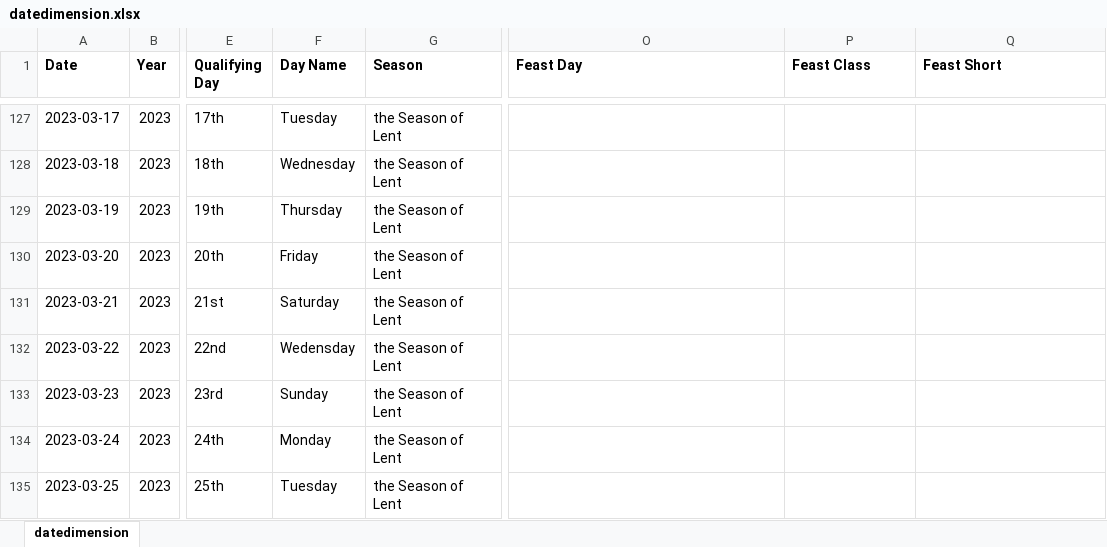
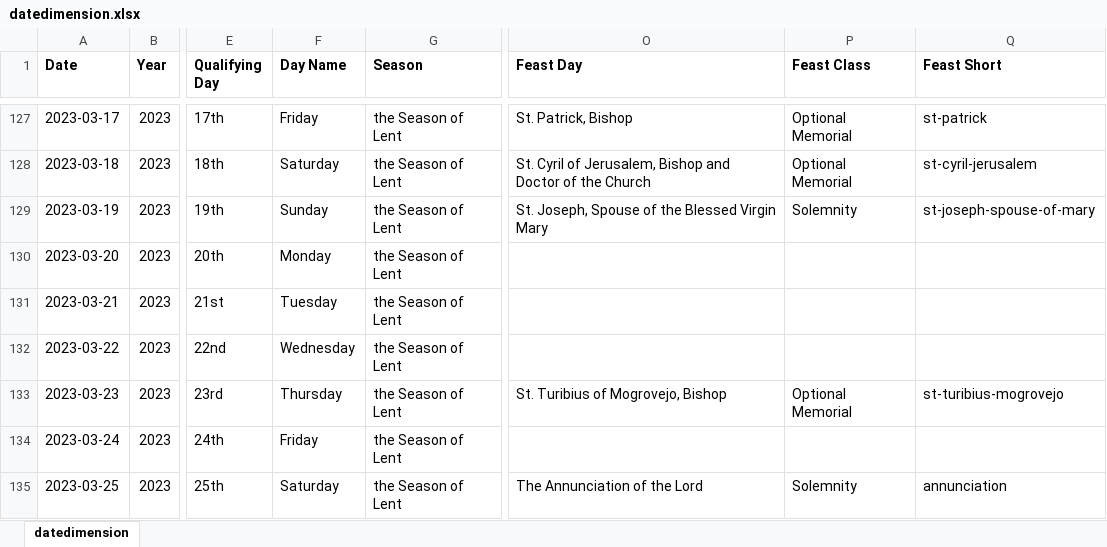
Before and after one commit to KevinSequeira/ave-christus-rex, an Excel workbook: static/documents/datedimension.xlsx, sheet datedimension, drawn as a sheet; only a part is shown, gaps mark what is left out; values as stored, in another font and other column widths than the file's, no borders; the diff covers the shown part only; the diff names each change by its address in the sheet, - before the commit and + after, or states it on an @@ line.

```diff
--- a/static/documents/datedimension.xlsx (sheet datedimension)
+++ b/static/documents/datedimension.xlsx (sheet datedimension)
-F127 (Day Name): Tuesday
+F127 (Day Name): Friday
-O127 (Feast Day): (empty)
+O127 (Feast Day): St. Patrick, Bishop
-P127:P128 (Feast Class): (empty)
+P127:P128 (Feast Class): Optional Memorial
-Q127 (Feast Short): (empty)
+Q127 (Feast Short): st-patrick
-F128 (Day Name): Wednesday
+F128 (Day Name): Saturday
-O128 (Feast Day): (empty)
+O128 (Feast Day): St. Cyril of Jerusalem, Bishop and Doctor of the Church
-Q128 (Feast Short): (empty)
+Q128 (Feast Short): st-cyril-jerusalem
-F129 (Day Name): Thursday
+F129 (Day Name): Sunday
-O129 (Feast Day): (empty)
+O129 (Feast Day): St. Joseph, Spouse of the Blessed Virgin Mary
-P129 (Feast Class): (empty)
+P129 (Feast Class): Solemnity
-Q129 (Feast Short): (empty)
+Q129 (Feast Short): st-joseph-spouse-of-mary
-F130 (Day Name): Friday
+F130 (Day Name): Monday
-F131 (Day Name): Saturday
+F131 (Day Name): Tuesday
-F132 (Day Name): Wedensday
+F132 (Day Name): Wednesday
-F133 (Day Name): Sunday
+F133 (Day Name): Thursday
-O133 (Feast Day): (empty)
+O133 (Feast Day): St. Turibius of Mogrovejo, Bishop
-P133 (Feast Class): (empty)
+P133 (Feast Class): Optional Memorial
-Q133 (Feast Short): (empty)
+Q133 (Feast Short): st-turibius-mogrovejo
-F134 (Day Name): Monday
+F134 (Day Name): Friday
-F135 (Day Name): Tuesday
+F135 (Day Name): Saturday
-O135 (Feast Day): (empty)
+O135 (Feast Day): The Annunciation of the Lord
-P135 (Feast Class): (empty)
+P135 (Feast Class): Solemnity
-Q135 (Feast Short): (empty)
+Q135 (Feast Short): annunciation
```
Also changed, not shown: 9 added rows and 43 edited cells elsewhere in this sheet, 5 other files.
